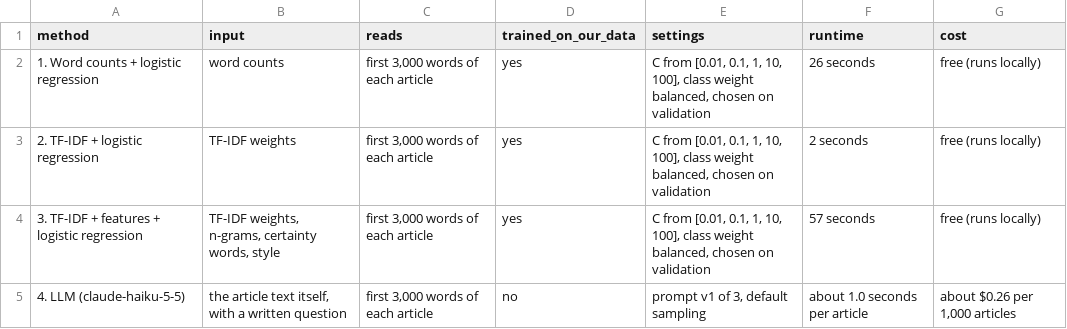
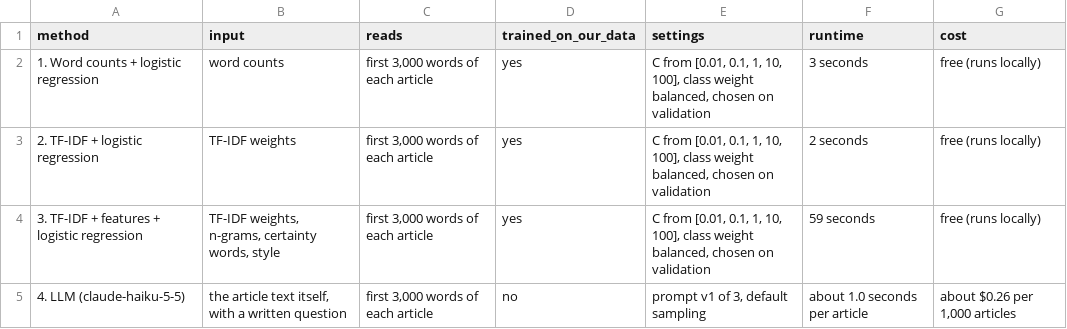
Before and after one commit to kenoja/FML-fake-news, a CSV file: results/tables/methods_overview.csv, drawn as a sheet.

```diff
--- a/results/tables/methods_overview.csv
+++ b/results/tables/methods_overview.csv
@@ -1,5 +1,5 @@
 method,input,reads,trained_on_our_data,settings,runtime,cost
-1. Word counts + logistic regression,word counts,"first 3,000 words of each article",yes,"C from [0.01, 0.1, 1, 10, 100], class weight balanced, chosen on validation",26 seconds,free (runs locally)
+1. Word counts + logistic regression,word counts,"first 3,000 words of each article",yes,"C from [0.01, 0.1, 1, 10, 100], class weight balanced, chosen on validation",3 seconds,free (runs locally)
 2. TF-IDF + logistic regression,TF-IDF weights,"first 3,000 words of each article",yes,"C from [0.01, 0.1, 1, 10, 100], class weight balanced, chosen on validation",2 seconds,free (runs locally)
-3. TF-IDF + features + logistic regression,"TF-IDF weights, n-grams, certainty words, style","first 3,000 words of each article",yes,"C from [0.01, 0.1, 1, 10, 100], class weight balanced, chosen on validation",57 seconds,free (runs locally)
+3. TF-IDF + features + logistic regression,"TF-IDF weights, n-grams, certainty words, style","first 3,000 words of each article",yes,"C from [0.01, 0.1, 1, 10, 100], class weight balanced, chosen on validation",59 seconds,free (runs locally)
 4. LLM (claude-haiku-5-5),"the article text itself, with a written question","first 3,000 words of each article",no,"prompt v1 of 3, default sampling",about 1.0 seconds per article,"about $0.26 per 1,000 articles"
```
Also changed, not shown: results/tables/feature_summary.csv, 7 other files.
